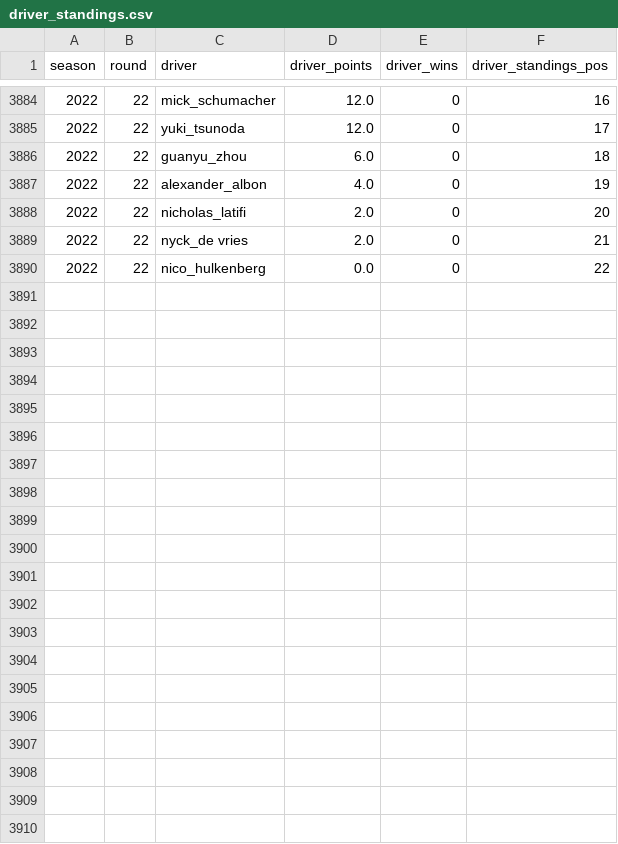
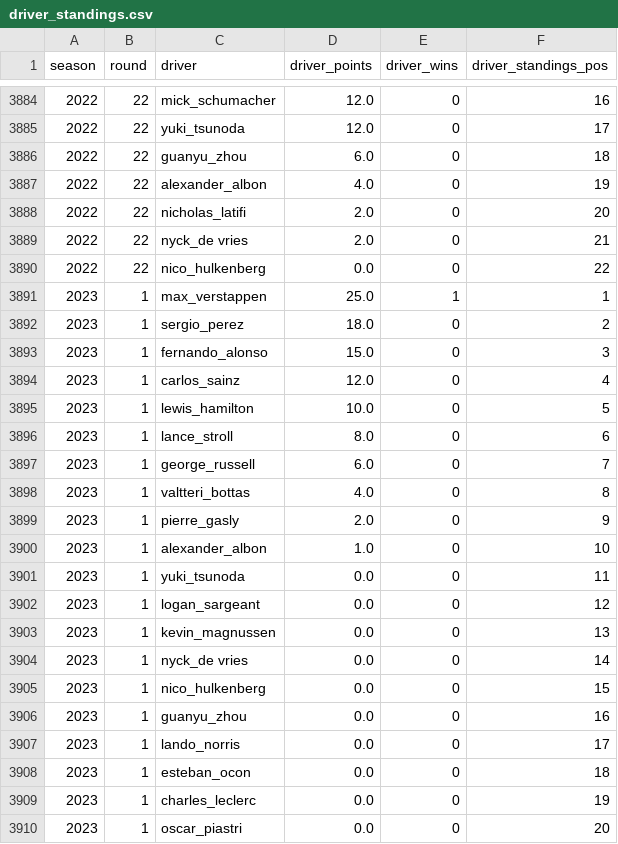
Before and after one commit to ollyjc99/F1-Fantasy-Predictor, a CSV file: data/driver_standings.csv, drawn as a sheet; only a part is shown, gaps mark what is left out; the diff names each change by its address in the sheet, - before the commit and + after, or states it on an @@ line.

```diff
--- a/data/driver_standings.csv
+++ b/data/driver_standings.csv
+row 3891: 2023 | 1 | max_verstappen | 25.0 | 1 | 1
+row 3892: 2023 | 1 | sergio_perez | 18.0 | 0 | 2
+row 3893: 2023 | 1 | fernando_alonso | 15.0 | 0 | 3
+row 3894: 2023 | 1 | carlos_sainz | 12.0 | 0 | 4
+row 3895: 2023 | 1 | lewis_hamilton | 10.0 | 0 | 5
+row 3896: 2023 | 1 | lance_stroll | 8.0 | 0 | 6
+row 3897: 2023 | 1 | george_russell | 6.0 | 0 | 7
+row 3898: 2023 | 1 | valtteri_bottas | 4.0 | 0 | 8
+row 3899: 2023 | 1 | pierre_gasly | 2.0 | 0 | 9
+row 3900: 2023 | 1 | alexander_albon | 1.0 | 0 | 10
+row 3901: 2023 | 1 | yuki_tsunoda | 0.0 | 0 | 11
+row 3902: 2023 | 1 | logan_sargeant | 0.0 | 0 | 12
+row 3903: 2023 | 1 | kevin_magnussen | 0.0 | 0 | 13
+row 3904: 2023 | 1 | nyck_de vries | 0.0 | 0 | 14
+row 3905: 2023 | 1 | nico_hulkenberg | 0.0 | 0 | 15
+row 3906: 2023 | 1 | guanyu_zhou | 0.0 | 0 | 16
+row 3907: 2023 | 1 | lando_norris | 0.0 | 0 | 17
+row 3908: 2023 | 1 | esteban_ocon | 0.0 | 0 | 18
+row 3909: 2023 | 1 | charles_leclerc | 0.0 | 0 | 19
+row 3910: 2023 | 1 | oscar_piastri | 0.0 | 0 | 20
```
Also changed, not shown: data/constructor_standings.csv, data/merged.csv, 8 other files.
